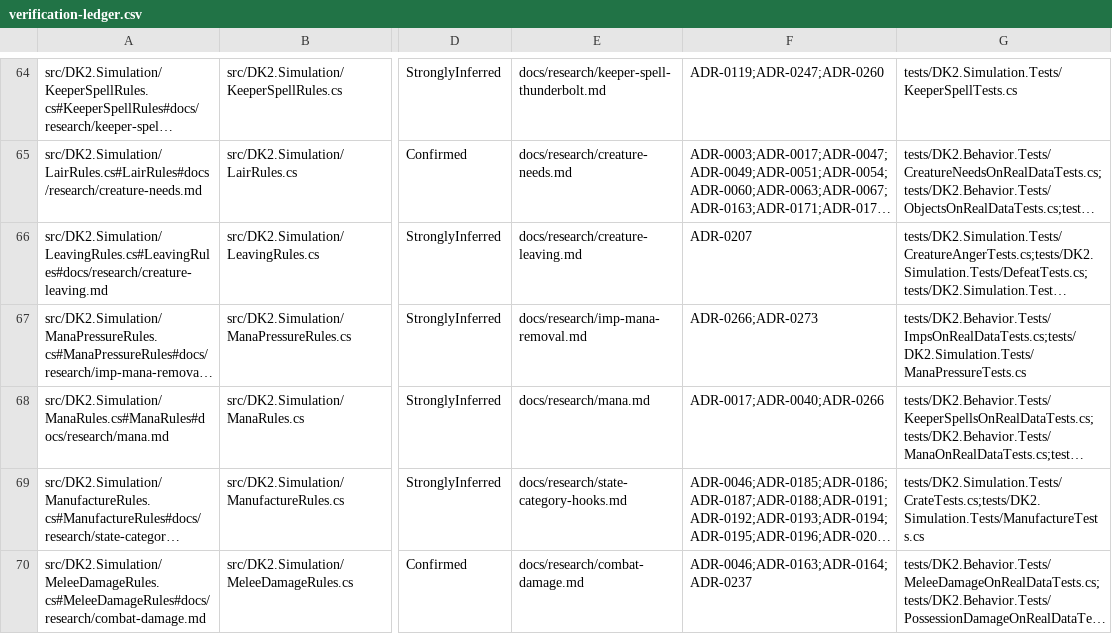
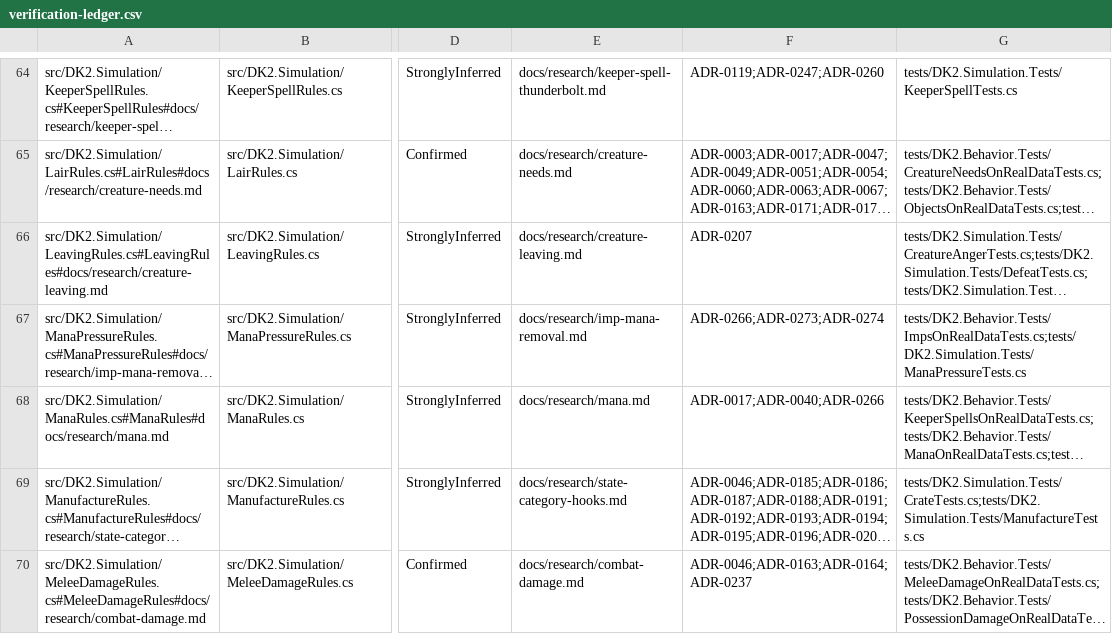
Before and after one commit to franjom/netherhold, a CSV file: docs/verification-ledger.csv, drawn as a sheet; only a part is shown, gaps mark what is left out; long unchanged cells end in …; the diff covers the shown part only; the diff names each change by its address in the sheet, - before the commit and + after, or states it on an @@ line.

```diff
--- a/docs/verification-ledger.csv
+++ b/docs/verification-ledger.csv
-F67: ADR-0266;ADR-0273
+F67: ADR-0266;ADR-0273;ADR-0274
```
Also changed, not shown: 1 edited cell elsewhere in this file, 19 other files.
